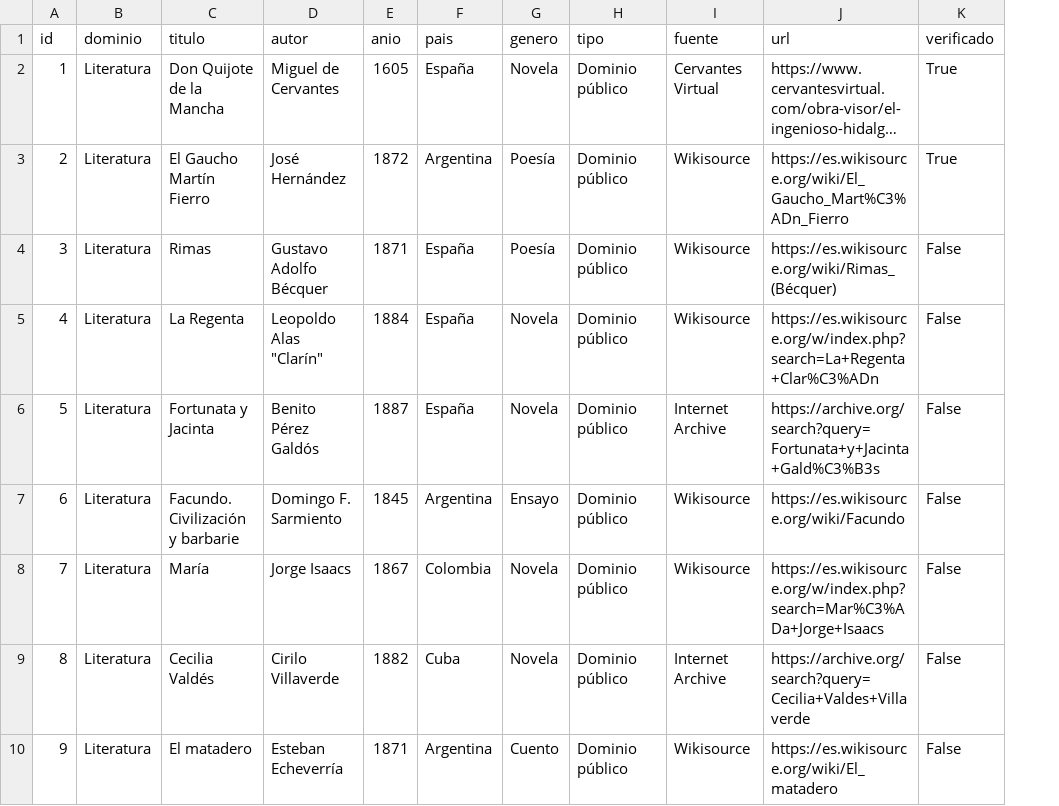
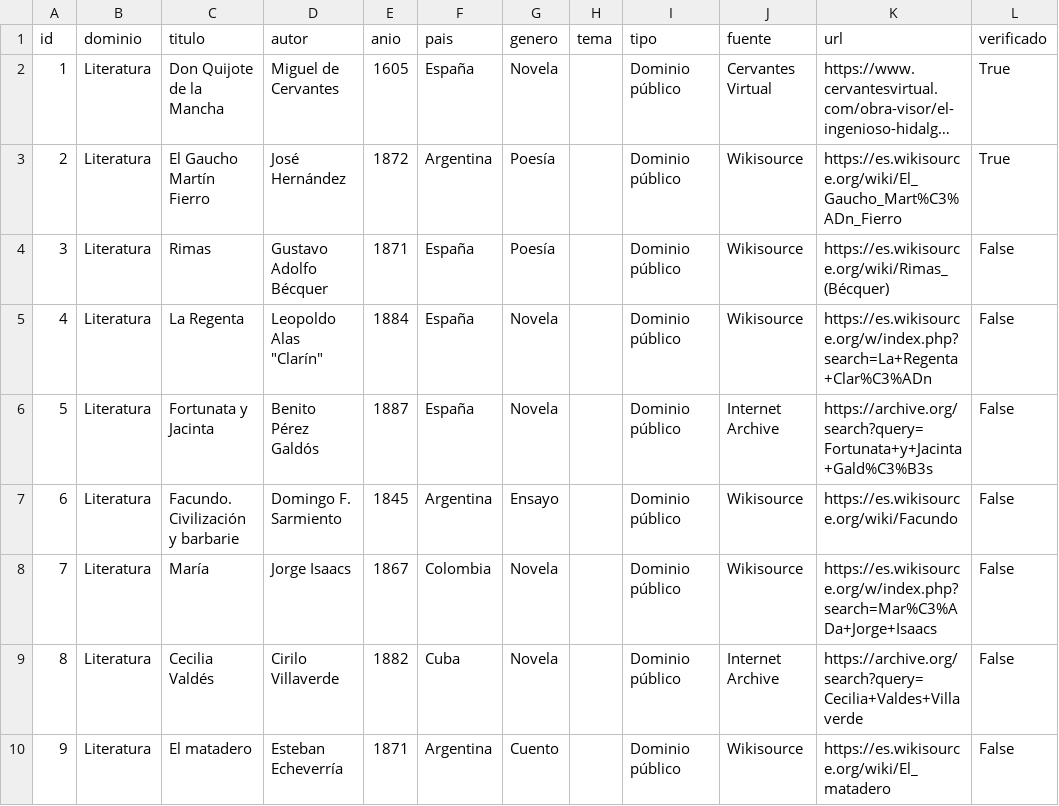
Before and after one commit to rmretamaleso/tintaydatos, a CSV file: catalogo.csv, drawn as a sheet; only a part is shown; long unchanged cells end in …; the diff names each change by its address in the sheet, - before the commit and + after, or states it on an @@ line.

```diff
--- a/catalogo.csv
+++ b/catalogo.csv
+column H (tema), empty
```
Also changed, not shown: 1 other file.
